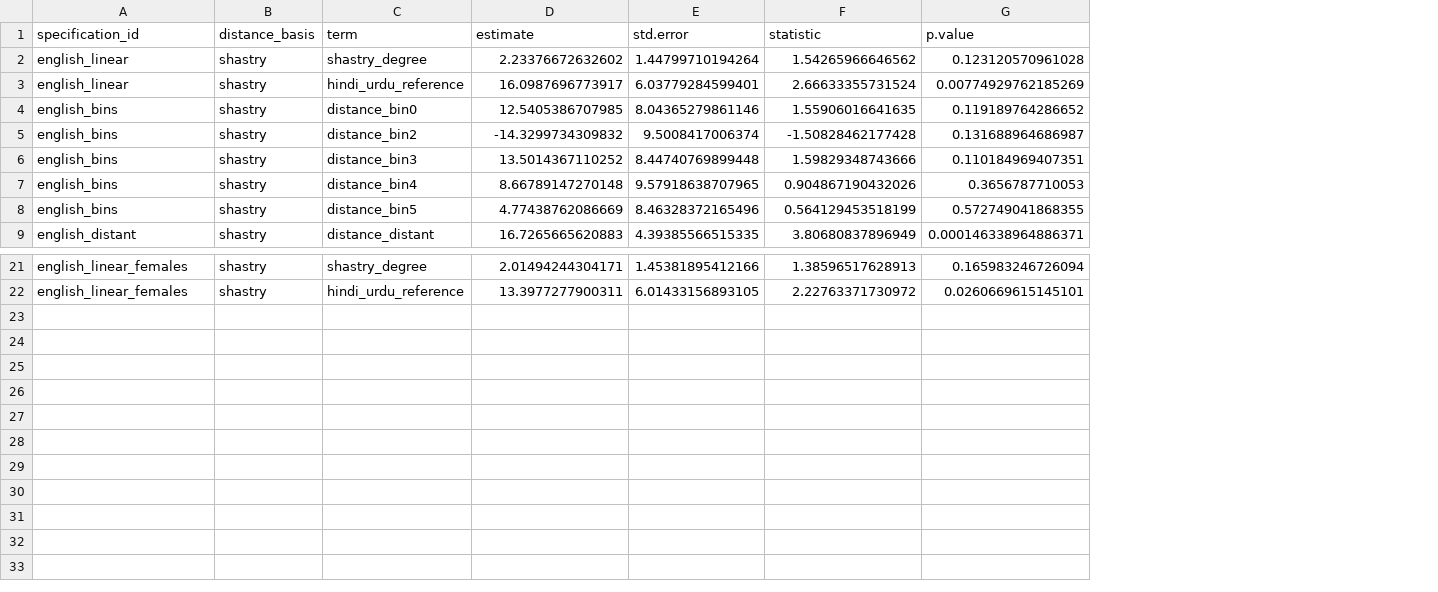
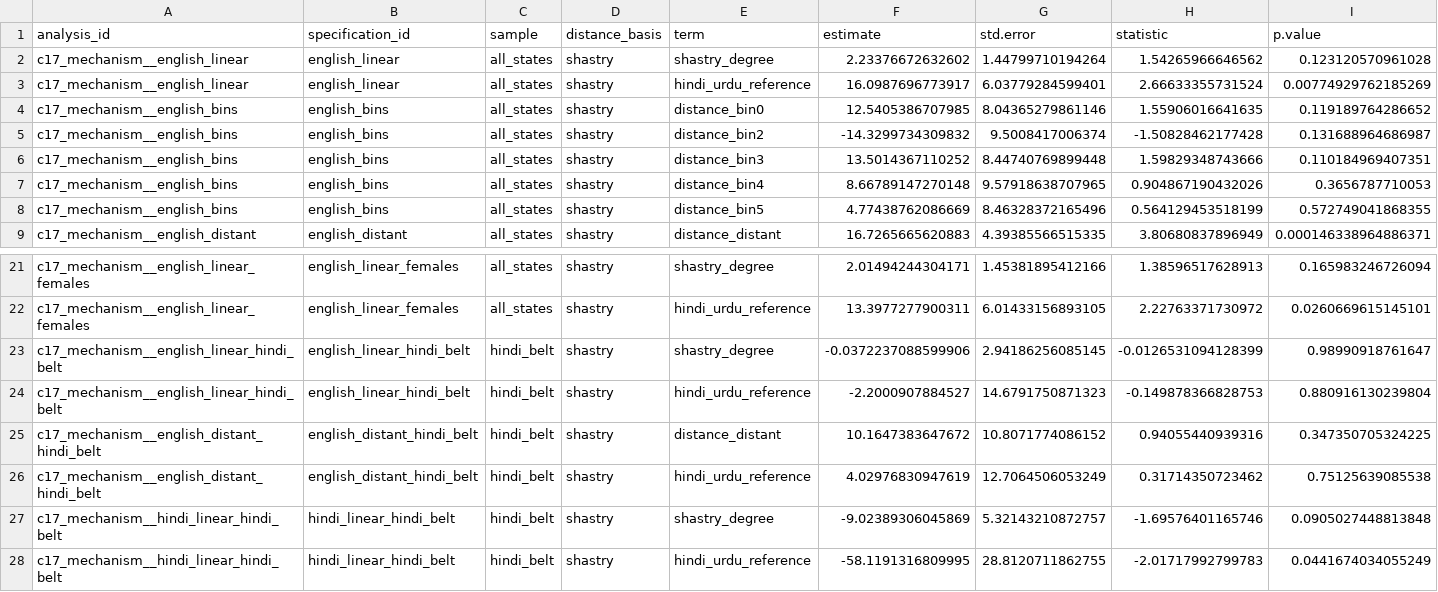
Before and after one commit to rishavbroy/emi-inequality-india, a CSV file: outputs/diagnostics/extended/census_c17/c17_mechanism_coefficients.csv, drawn as a sheet; only a part is shown, gaps mark what is left out; rows hold the shown columns only; the diff names each change by its address in the sheet, - before the commit and + after, or states it on an @@ line.

```diff
--- a/outputs/diagnostics/extended/census_c17/c17_mechanism_coefficients.csv
+++ b/outputs/diagnostics/extended/census_c17/c17_mechanism_coefficients.csv
+column A (analysis_id), rows 2-9: c17_mechanism__english_linear | c17_mechanism__english_linear | c17_mechanism__english_bins | c17_mechanism__english_bins | c17_mechanism__english_bins | c17_mechanism__english_bins | c17_mechanism__english_bins | c17_mechanism__english_distant; rows 21-22: c17_mechanism__english_linear_females | c17_mechanism__english_linear_females
+column C (sample), rows 2-9: all all_states; rows 21-22: all_states | all_states
+row 23: c17_mechanism__english_linear_hindi_belt | english_linear_hindi_belt | hindi_belt | shastry | shastry_degree | -0.0372237088599906 | 2.94186256085145 | -0.0126531094128399 | 0.98990918761647
+row 24: c17_mechanism__english_linear_hindi_belt | english_linear_hindi_belt | hindi_belt | shastry | hindi_urdu_reference | -2.2000907884527 | 14.6791750871323 | -0.149878366828753 | 0.880916130239804
+row 25: c17_mechanism__english_distant_hindi_belt | english_distant_hindi_belt | hindi_belt | shastry | distance_distant | 10.1647383647672 | 10.8071774086152 | 0.94055440939316 | 0.347350705324225
+row 26: c17_mechanism__english_distant_hindi_belt | english_distant_hindi_belt | hindi_belt | shastry | hindi_urdu_reference | 4.02976830947619 | 12.7064506053249 | 0.31714350723462 | 0.75125639085538
+row 27: c17_mechanism__hindi_linear_hindi_belt | hindi_linear_hindi_belt | hindi_belt | shastry | shastry_degree | -9.02389306045869 | 5.32143210872757 | -1.69576401165746 | 0.0905027448813848
+row 28: c17_mechanism__hindi_linear_hindi_belt | hindi_linear_hindi_belt | hindi_belt | shastry | hindi_urdu_reference | -58.1191316809995 | 28.8120711862755 | -2.01717992799783 | 0.0441674034055249
```
Also changed, not shown: outputs/diagnostics/extended/census_c17/c17_mechanism_model_summary.csv, outputs/diagnostics/extended/census_c17/c17_mechanism_registry.csv, 19 other files.
